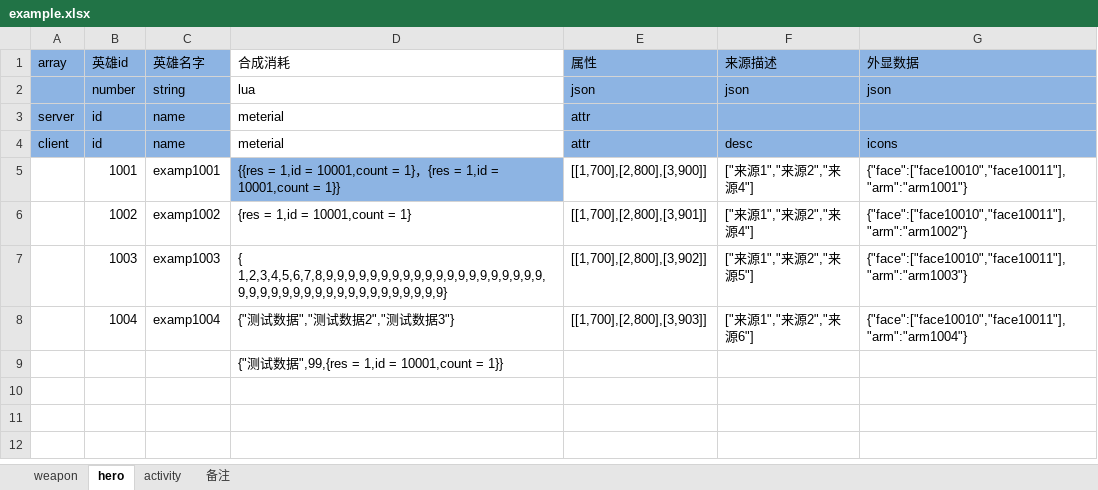
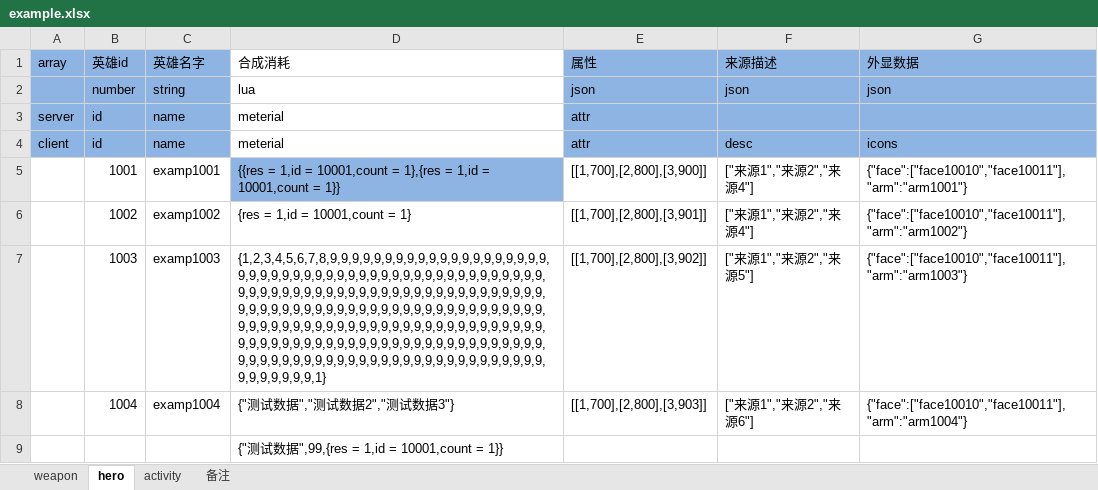
Before and after one commit to changnet/py_exceltools, an Excel workbook: example.xlsx, sheet hero, drawn as a sheet; values as stored, in another font and other column widths than the file's, no borders; the diff names each change by its address in the sheet, - before the commit and + after, or states it on an @@ line.

```diff
--- a/example.xlsx (sheet hero)
+++ b/example.xlsx (sheet hero)
-D5 (合成消耗): …10001,count = 1}，{res = 1,id…
+D5 (合成消耗): …10001,count = 1},{res = 1,id…
-D7 (合成消耗): { 1,2,3,4,5,6,7,8,9,9,9,9,9,9,9,9,9,9,9,9,9,9,9,9,9,9,9,9,9,9,9,9,9,9,9,9,9,9,9,9,9,9,9,9,9,9,9}
+D7 (合成消耗): {1,2,3,4,5,6,7,8,9,9,9,9,9,9,9,9,9,9,9,9,9,9,9,9,9,9,9,9,9,9,9,9,9,9,9,9,9,9,9,9,9,9,9,9,9,9,9,9,9,9,9,9,9,9,9,9,9,9,9,9,9,9,9,9,9,9,9,9,9,9,9,9,9,9,9,9,9,9,9,9,9,9,9,9,9,9,9,9,9,9,9,9,9,9,9,9,9,9,9,9,9,9,9,9,9,9,9,9,9,9,9,9,9,9,9,9,9,9,9,9,9,9,9,9,9,9,9,9,9,9,9,9,9,9,9,9,9,9,9,9,9,9,9,9,9,9,9,9,9,9,9,9,9,9,9,9,9,9,9,9,9,9,9,9,9,9,9,9,9,9,9,9,9,9,9,9,9,9,9,9,9,9,9,9,9,9,9,9,9,9,9,9,9,9,9,9,9,9,9,9,9,9,9,1}
```
Also changed, not shown: 3 other files.
